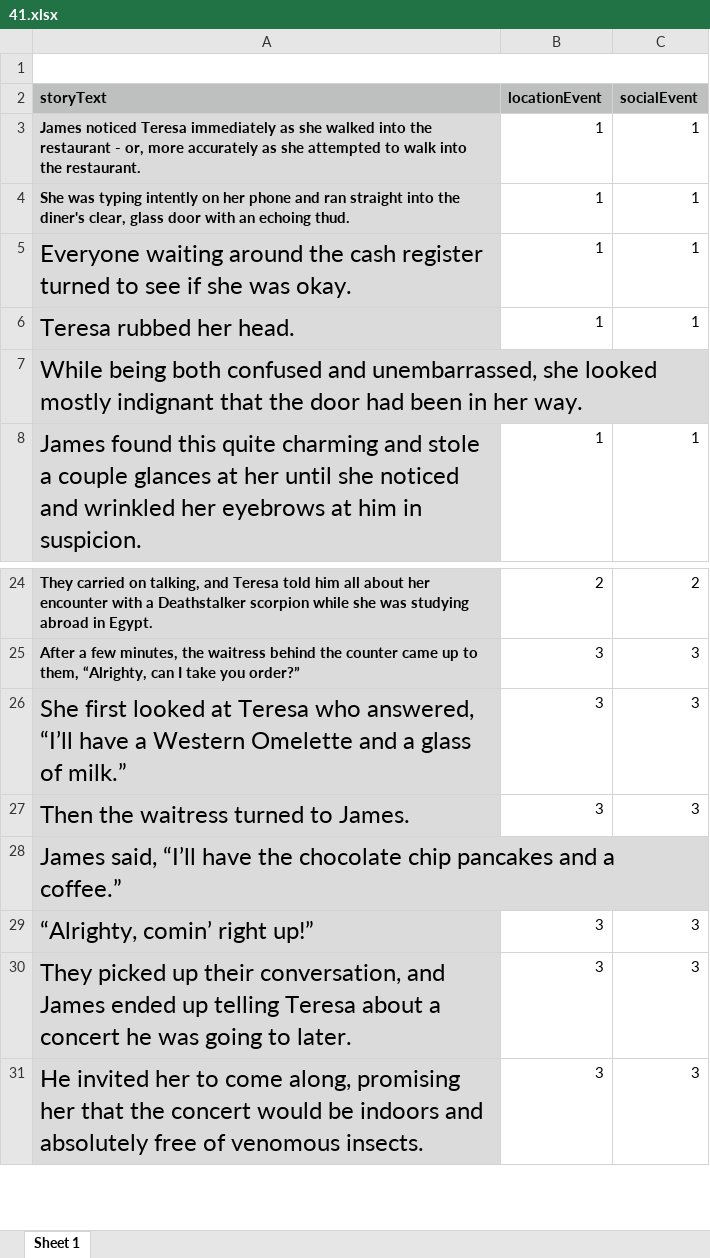
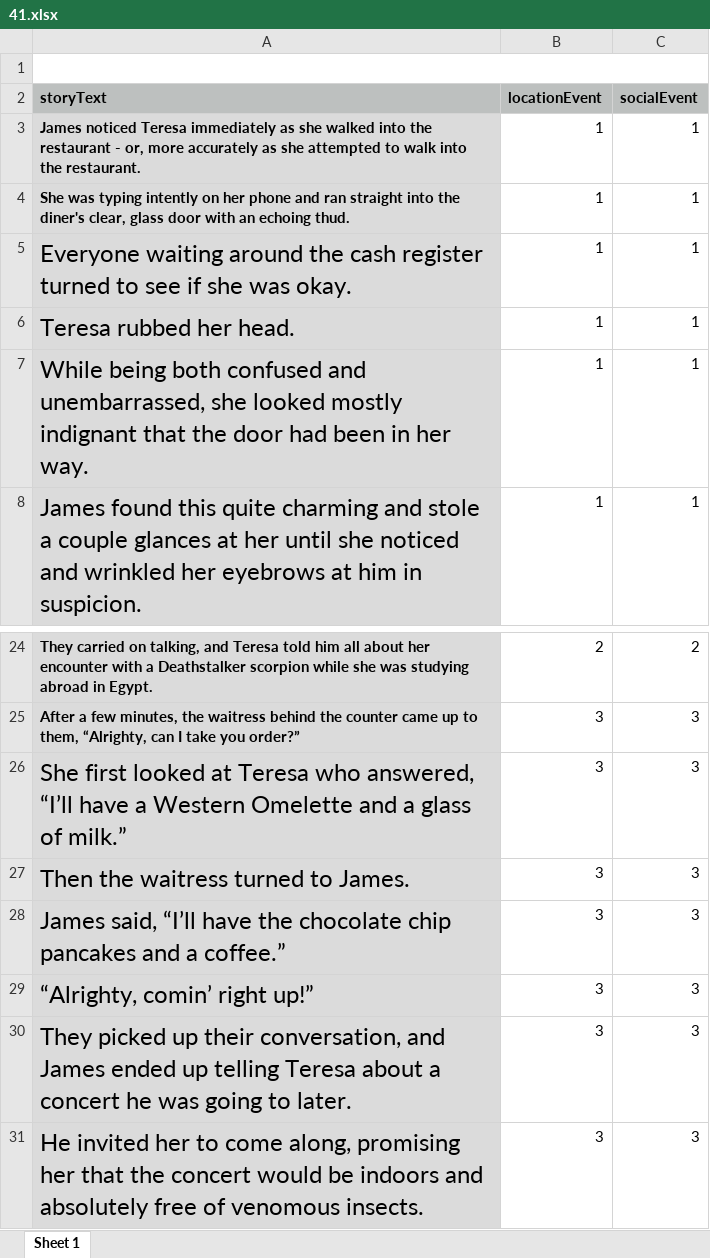
Before and after one commit to reblando/ebs, an Excel workbook: story_xlsx_files/41.xlsx, sheet Sheet 1, drawn as a sheet; only a part is shown, gaps mark what is left out; values as stored, in another font and other column widths than the file's, no borders; the diff names each change by its address in the sheet, - before the commit and + after, or states it on an @@ line.

```diff
--- a/story_xlsx_files/41.xlsx (sheet Sheet 1)
+++ b/story_xlsx_files/41.xlsx (sheet Sheet 1)
-B7 (locationEvent): (empty)
+B7 (locationEvent): 1
-C7 (socialEvent): (empty)
+C7 (socialEvent): 1
-B28 (locationEvent): (empty)
+B28 (locationEvent): 3
-C28 (socialEvent): (empty)
+C28 (socialEvent): 3
```
Also changed, not shown: story_xlsx_files/24.xlsx, story_xlsx_files/33.xlsx, 12 other files.
